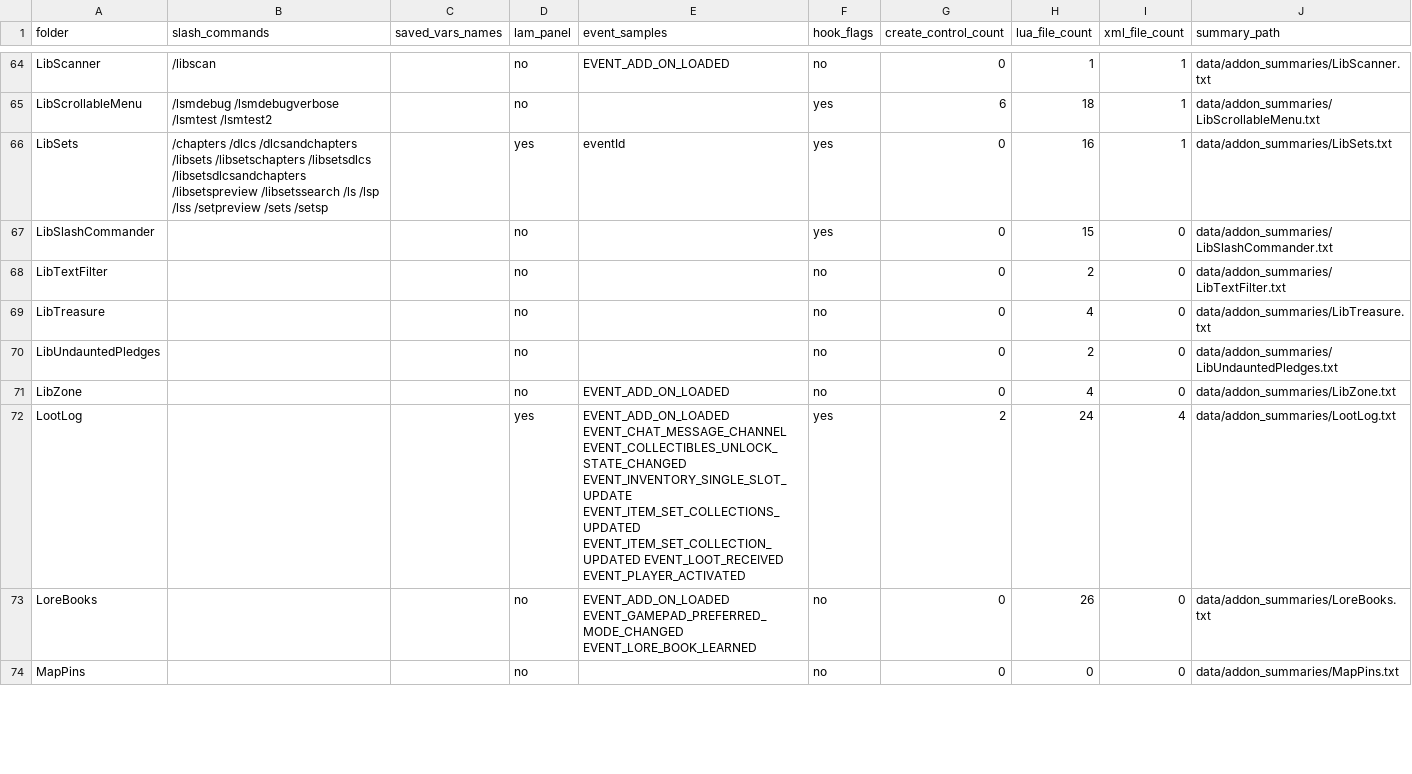
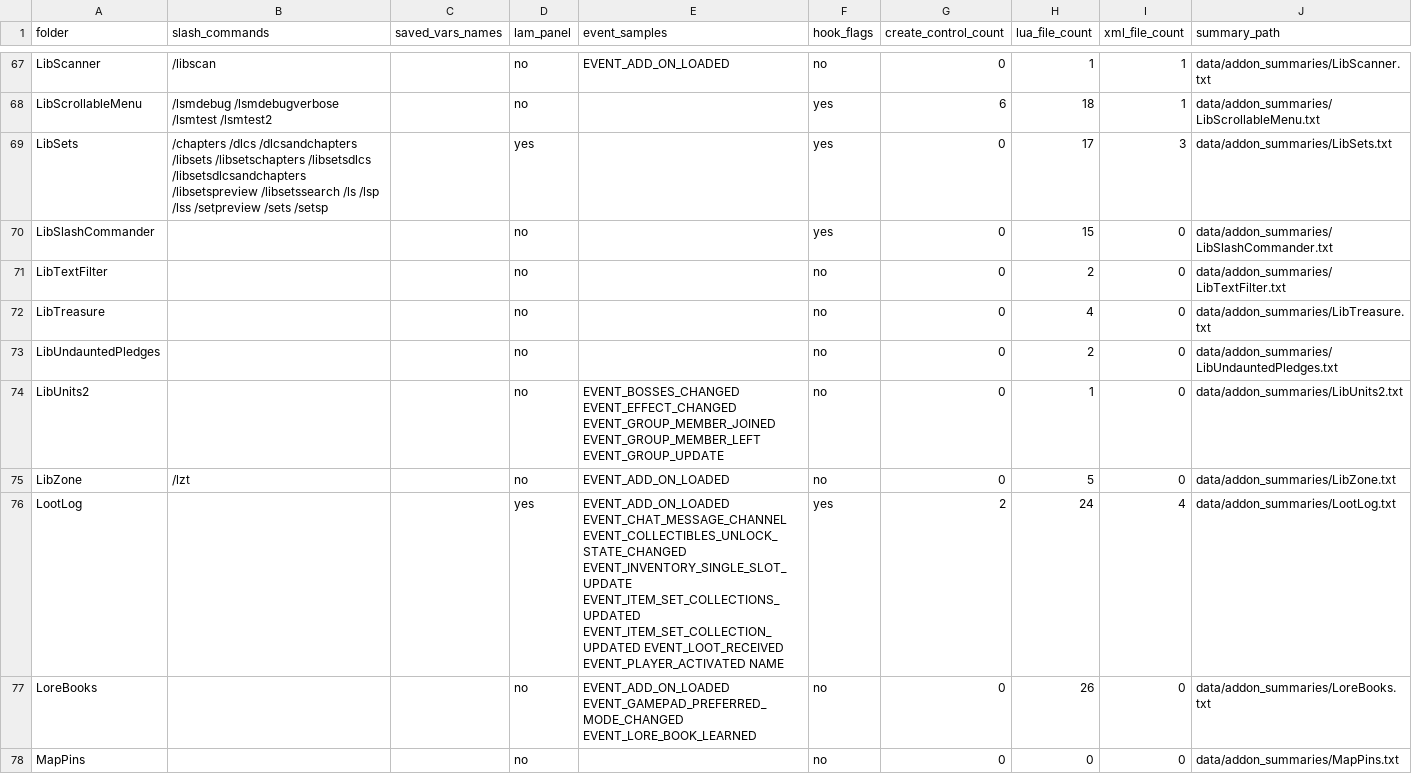
Before and after one commit to MrBasa/ESO-Addons, a CSV file: data/addon_code_signals.csv, drawn as a sheet; only a part is shown, gaps mark what is left out; the diff covers the shown part only.

Commit message:
Enhance LibScanner functionality and update documentation
- Updated LibScanner to support reading and processing add-on manifest dependencies more robustly.
- Improved UI for the Libraries panel, including a scrollable list for better output management.
- Added new buttons for copying unused, optional, and broken dependencies to chat.
- Revised README and related rules to clarify manifest requirements and add-on structure.
- Updated version number for LibScanner to 2.9.0 to reflect new features and improvements.

```diff
--- a/data/addon_code_signals.csv
+++ b/data/addon_code_signals.csv
@@ -65,3 +68,3 @@ LibScanner,/libscan,,no,EVENT_ADD_ON_LOADED,no,0,1,1,data/addon_summaries/LibSca
 LibScrollableMenu,/lsmdebug /lsmdebugverbose /lsmtest /lsmtest2,,no,,yes,6,18,1,data/addon_summaries/LibScrollableMenu.txt
-LibSets,/chapters /dlcs /dlcsandchapters /libsets /libsetschapters /libsetsdlcs /libsetsdlcsandchapters /libsetspreview /libsetssearch /ls /lsp /lss /setpreview /sets /setsp,,yes,eventId,yes,0,16,1,data/addon_summaries/LibSets.txt
+LibSets,/chapters /dlcs /dlcsandchapters /libsets /libsetschapters /libsetsdlcs /libsetsdlcsandchapters /libsetspreview /libsetssearch /ls /lsp /lss /setpreview /sets /setsp,,yes,,yes,0,17,3,data/addon_summaries/LibSets.txt
 LibSlashCommander,,,no,,yes,0,15,0,data/addon_summaries/LibSlashCommander.txt
@@ -70,4 +73,5 @@ LibTreasure,,,no,,no,0,4,0,data/addon_summaries/LibTreasure.txt
 LibUndauntedPledges,,,no,,no,0,2,0,data/addon_summaries/LibUndauntedPledges.txt
-LibZone,,,no,EVENT_ADD_ON_LOADED,no,0,4,0,data/addon_summaries/LibZone.txt
-LootLog,,,yes,EVENT_ADD_ON_LOADED EVENT_CHAT_MESSAGE_CHANNEL EVENT_COLLECTIBLES_UNLOCK_STATE_CHANGED EVENT_INVENTORY_SINGLE_SLOT_UPDATE EVENT_ITEM_SET_COLLECTIONS_UPDATED EVENT_ITEM_SET_COLLECTION_UPDATED EVENT_LOOT_RECEIVED EVENT_PLAYER_ACTIVATED,yes,2,24,4,data/addon_summaries/LootLog.txt
+LibUnits2,,,no,EVENT_BOSSES_CHANGED EVENT_EFFECT_CHANGED EVENT_GROUP_MEMBER_JOINED EVENT_GROUP_MEMBER_LEFT EVENT_GROUP_UPDATE,no,0,1,0,data/addon_summaries/LibUnits2.txt
+LibZone,/lzt,,no,EVENT_ADD_ON_LOADED,no,0,5,0,data/addon_summaries/LibZone.txt
+LootLog,,,yes,EVENT_ADD_ON_LOADED EVENT_CHAT_MESSAGE_CHANNEL EVENT_COLLECTIBLES_UNLOCK_STATE_CHANGED EVENT_INVENTORY_SINGLE_SLOT_UPDATE EVENT_ITEM_SET_COLLECTIONS_UPDATED EVENT_ITEM_SET_COLLECTION_UPDATED EVENT_LOOT_RECEIVED EVENT_PLAYER_ACTIVATED NAME,yes,2,24,4,data/addon_summaries/LootLog.txt
 LoreBooks,,,no,EVENT_ADD_ON_LOADED EVENT_GAMEPAD_PREFERRED_MODE_CHANGED EVENT_LORE_BOOK_LEARNED,no,0,26,0,data/addon_summaries/LoreBooks.txt
```
Also changed, not shown: 5 added rows and 11 edited cells elsewhere in this file, data/addon_catalog.csv, data/addon_embedded_libs.csv, 26 other files.
